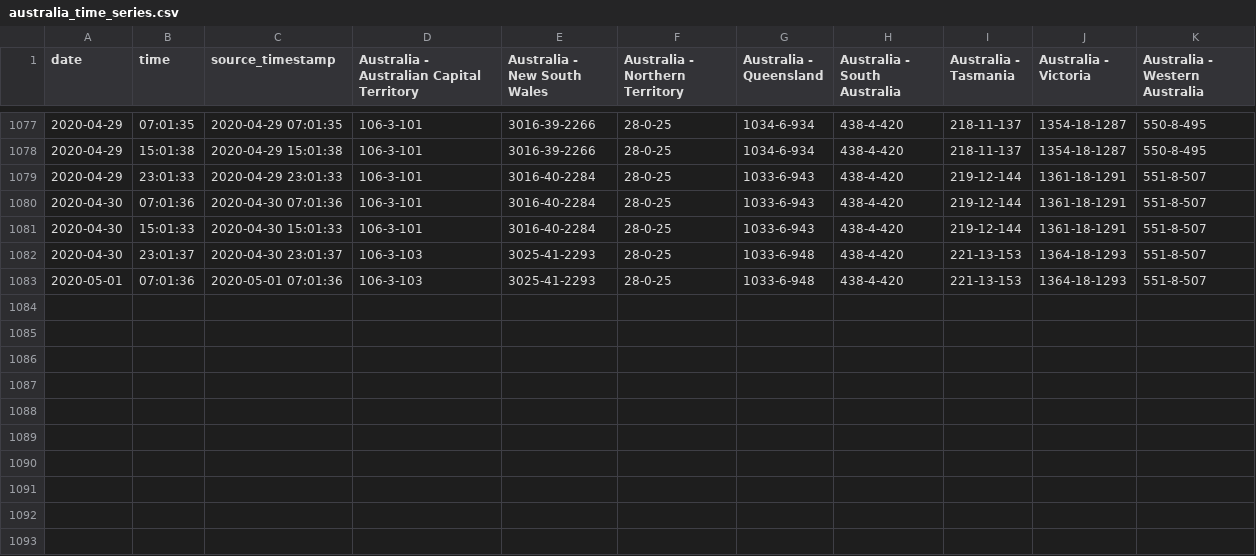
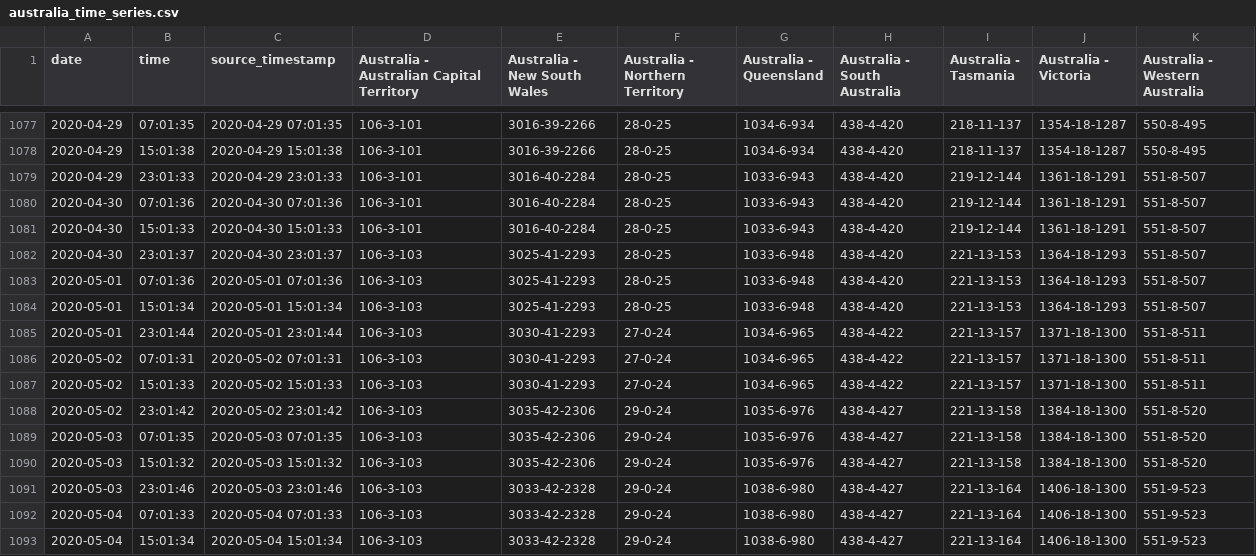
Before and after one commit to idirlab/covid19data, a CSV file: COVID_data_collection/data/australia_time_series.csv, drawn as a sheet; only a part is shown, gaps mark what is left out.

```diff
--- a/COVID_data_collection/data/australia_time_series.csv
+++ b/COVID_data_collection/data/australia_time_series.csv
@@ -1083 +1083,11 @@ date	time	source_timestamp	Australia - Australian Capital Territory	Australia -
 2020-05-01	07:01:36	2020-05-01 07:01:36	106-3-103	3025-41-2293	28-0-25	1033-6-948	438-4-420	221-13-153	1364-18-1293	551-8-507
+2020-05-01	15:01:34	2020-05-01 15:01:34	106-3-103	3025-41-2293	28-0-25	1033-6-948	438-4-420	221-13-153	1364-18-1293	551-8-507
+2020-05-01	23:01:44	2020-05-01 23:01:44	106-3-103	3030-41-2293	27-0-24	1034-6-965	438-4-422	221-13-157	1371-18-1300	551-8-511
+2020-05-02	07:01:31	2020-05-02 07:01:31	106-3-103	3030-41-2293	27-0-24	1034-6-965	438-4-422	221-13-157	1371-18-1300	551-8-511
+2020-05-02	15:01:33	2020-05-02 15:01:33	106-3-103	3030-41-2293	27-0-24	1034-6-965	438-4-422	221-13-157	1371-18-1300	551-8-511
+2020-05-02	23:01:42	2020-05-02 23:01:42	106-3-103	3035-42-2306	29-0-24	1035-6-976	438-4-427	221-13-158	1384-18-1300	551-8-520
+2020-05-03	07:01:35	2020-05-03 07:01:35	106-3-103	3035-42-2306	29-0-24	1035-6-976	438-4-427	221-13-158	1384-18-1300	551-8-520
+2020-05-03	15:01:32	2020-05-03 15:01:32	106-3-103	3035-42-2306	29-0-24	1035-6-976	438-4-427	221-13-158	1384-18-1300	551-8-520
+2020-05-03	23:01:46	2020-05-03 23:01:46	106-3-103	3033-42-2328	29-0-24	1038-6-980	438-4-427	221-13-164	1406-18-1300	551-9-523
+2020-05-04	07:01:33	2020-05-04 07:01:33	106-3-103	3033-42-2328	29-0-24	1038-6-980	438-4-427	221-13-164	1406-18-1300	551-9-523
+2020-05-04	15:01:34	2020-05-04 15:01:34	106-3-103	3033-42-2328	29-0-24	1038-6-980	438-4-427	221-13-164	1406-18-1300	551-9-523
```
Also changed, not shown: COVID_data_collection/data/NYtimes.csv, COVID_data_collection/data/NYtimes_time_series.csv, 24 other files.
